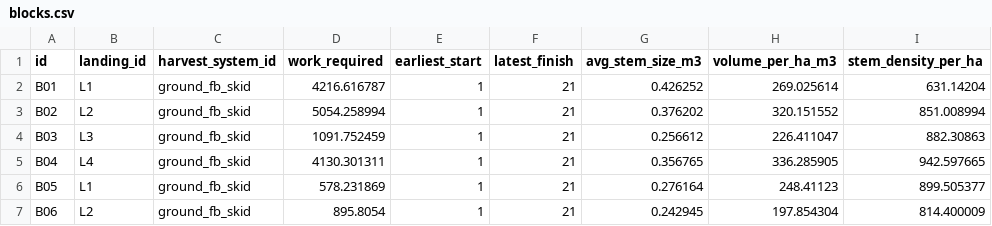
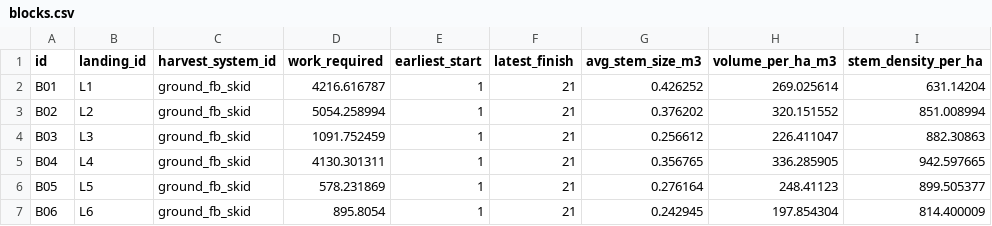
Before and after one commit to UBC-FRESH/fhops, a CSV file: examples/small21/data/blocks.csv, drawn as a sheet; only a part is shown; the diff names each change by its address in the sheet, - before the commit and + after, or states it on an @@ line.

```diff
--- a/examples/small21/data/blocks.csv
+++ b/examples/small21/data/blocks.csv
-B6 (landing_id): L1
+B6 (landing_id): L5
-B7 (landing_id): L2
+B7 (landing_id): L6
```
Also changed, not shown: examples/large84/data/blocks.csv, examples/large84/data/prod_rates.csv, 11 other files.
